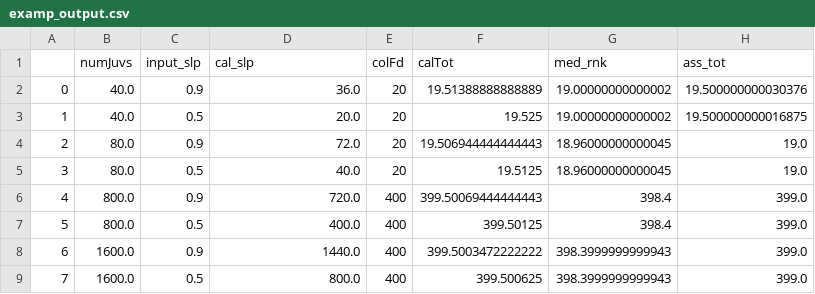
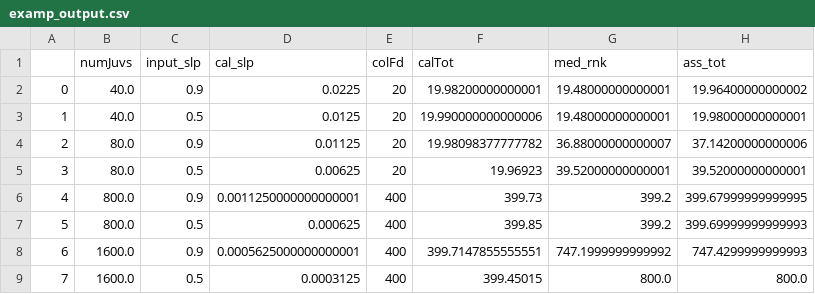
Before and after one commit to ruthubc/ruthubc, a CSV file: PythonDispersal/src/testingTheequations/examp_output.csv, drawn as a sheet.

```diff
--- a/PythonDispersal/src/testingTheequations/examp_output.csv
+++ b/PythonDispersal/src/testingTheequations/examp_output.csv
@@ -1,9 +1,9 @@
 ,numJuvs,input_slp,cal_slp,colFd,calTot,med_rnk,ass_tot
-0,40.0,0.9,36.0,20,19.51388888888889,19.00000000000002,19.500000000030376
-1,40.0,0.5,20.0,20,19.525,19.00000000000002,19.500000000016875
-2,80.0,0.9,72.0,20,19.506944444444443,18.96000000000045,19.0
-3,80.0,0.5,40.0,20,19.5125,18.96000000000045,19.0
-4,800.0,0.9,720.0,400,399.50069444444443,398.4,399.0
-5,800.0,0.5,400.0,400,399.50125,398.4,399.0
-6,1600.0,0.9,1440.0,400,399.5003472222222,398.3999999999943,399.0
-7,1600.0,0.5,800.0,400,399.500625,398.3999999999943,399.0
+0,40.0,0.9,0.0225,20,19.98200000000001,19.48000000000001,19.96400000000002
+1,40.0,0.5,0.0125,20,19.990000000000006,19.48000000000001,19.98000000000001
+2,80.0,0.9,0.01125,20,19.98098377777782,36.88000000000007,37.14200000000006
+3,80.0,0.5,0.00625,20,19.96923,39.52000000000001,39.52000000000001
+4,800.0,0.9,0.0011250000000000001,400,399.73,399.2,399.67999999999995
+5,800.0,0.5,0.000625,400,399.85,399.2,399.69999999999993
+6,1600.0,0.9,0.0005625000000000001,400,399.7147855555551,747.1999999999992,747.4299999999993
+7,1600.0,0.5,0.0003125,400,399.45015,800.0,800.0
```
Also changed, not shown: 7 other files.
